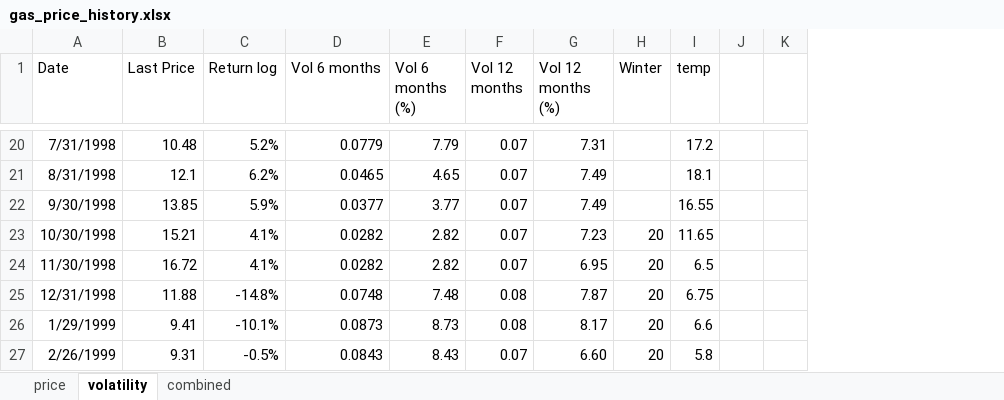
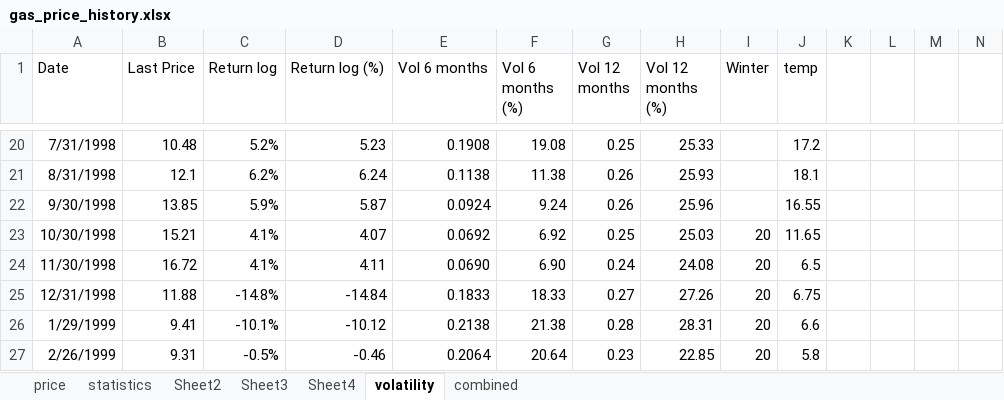
Before and after one commit to lruffie/GasPriceDecomp, an Excel workbook: data/gas_price_history.xlsx, sheet volatility, drawn as a sheet; only a part is shown, gaps mark what is left out; values as stored, in another font and other column widths than the file's, no borders; charts and pictures not drawn; addresses are those after the commit; the diff covers the shown part only; the diff names each change by its address in the sheet, - before the commit and + after, or states it on an @@ line.

```diff
--- a/data/gas_price_history.xlsx (sheet volatility)
+++ b/data/gas_price_history.xlsx (sheet volatility)
+sheet tab: statistics
+sheet tab: Sheet2
+sheet tab: Sheet3
+sheet tab: Sheet4
+column D (Return log (%)), rows 20-27: 5.23 | 6.24 | 5.87 | 4.07 | 4.11 | -14.84 | -10.12 | -0.46
+column M, empty
+column N, empty
-E20 (Vol 6 months): 0.0779
+E20 (Vol 6 months): 0.1908
-F20 (Vol 6 months (%)): 7.79
+F20 (Vol 6 months (%)): 19.08
-G20 (Vol 12 months): 0.07
+G20 (Vol 12 months): 0.25
-H20 (Vol 12 months (%)): 7.31
+H20 (Vol 12 months (%)): 25.33
-E21 (Vol 6 months): 0.0465
+E21 (Vol 6 months): 0.1138
-F21 (Vol 6 months (%)): 4.65
+F21 (Vol 6 months (%)): 11.38
-G21:G22 (Vol 12 months): 0.07
+G21:G22 (Vol 12 months): 0.26
-H21 (Vol 12 months (%)): 7.49
+H21 (Vol 12 months (%)): 25.93
-E22 (Vol 6 months): 0.0377
+E22 (Vol 6 months): 0.0924
-F22 (Vol 6 months (%)): 3.77
+F22 (Vol 6 months (%)): 9.24
-H22 (Vol 12 months (%)): 7.49
+H22 (Vol 12 months (%)): 25.96
-E23 (Vol 6 months): 0.0282
+E23 (Vol 6 months): 0.0692
-F23 (Vol 6 months (%)): 2.82
+F23 (Vol 6 months (%)): 6.92
-G23 (Vol 12 months): 0.07
+G23 (Vol 12 months): 0.25
-H23 (Vol 12 months (%)): 7.23
+H23 (Vol 12 months (%)): 25.03
-E24 (Vol 6 months): 0.0282
+E24 (Vol 6 months): 0.0690
-F24 (Vol 6 months (%)): 2.82
+F24 (Vol 6 months (%)): 6.90
-G24 (Vol 12 months): 0.07
+G24 (Vol 12 months): 0.24
-H24 (Vol 12 months (%)): 6.95
+H24 (Vol 12 months (%)): 24.08
-E25 (Vol 6 months): 0.0748
+E25 (Vol 6 months): 0.1833
-F25 (Vol 6 months (%)): 7.48
+F25 (Vol 6 months (%)): 18.33
-G25 (Vol 12 months): 0.08
+G25 (Vol 12 months): 0.27
-H25 (Vol 12 months (%)): 7.87
+H25 (Vol 12 months (%)): 27.26
-E26 (Vol 6 months): 0.0873
+E26 (Vol 6 months): 0.2138
-F26 (Vol 6 months (%)): 8.73
+F26 (Vol 6 months (%)): 21.38
-G26 (Vol 12 months): 0.08
+G26 (Vol 12 months): 0.28
-H26 (Vol 12 months (%)): 8.17
+H26 (Vol 12 months (%)): 28.31
-E27 (Vol 6 months): 0.0843
+E27 (Vol 6 months): 0.2064
-F27 (Vol 6 months (%)): 8.43
+F27 (Vol 6 months (%)): 20.64
-G27 (Vol 12 months): 0.07
+G27 (Vol 12 months): 0.23
-H27 (Vol 12 months (%)): 6.60
+H27 (Vol 12 months (%)): 22.85
```
Also changed, not shown: 1 added row, 1 removed row and 1147 edited cells elsewhere in this sheet, formulas that keep their value, charts or pictures, Gas Data processed.xlsx, data/NBP_daily_97_22.xlsx, 48 other files.
